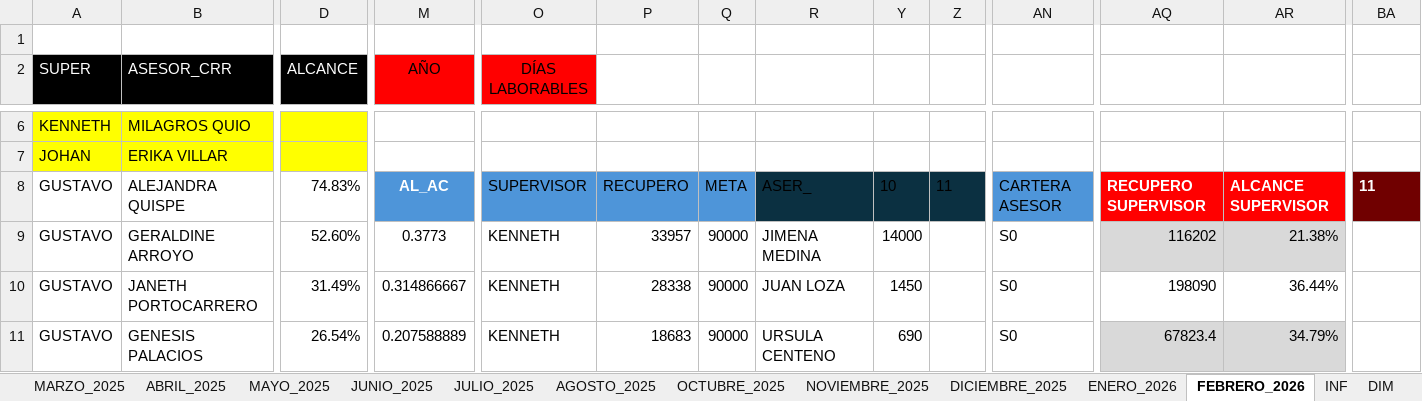
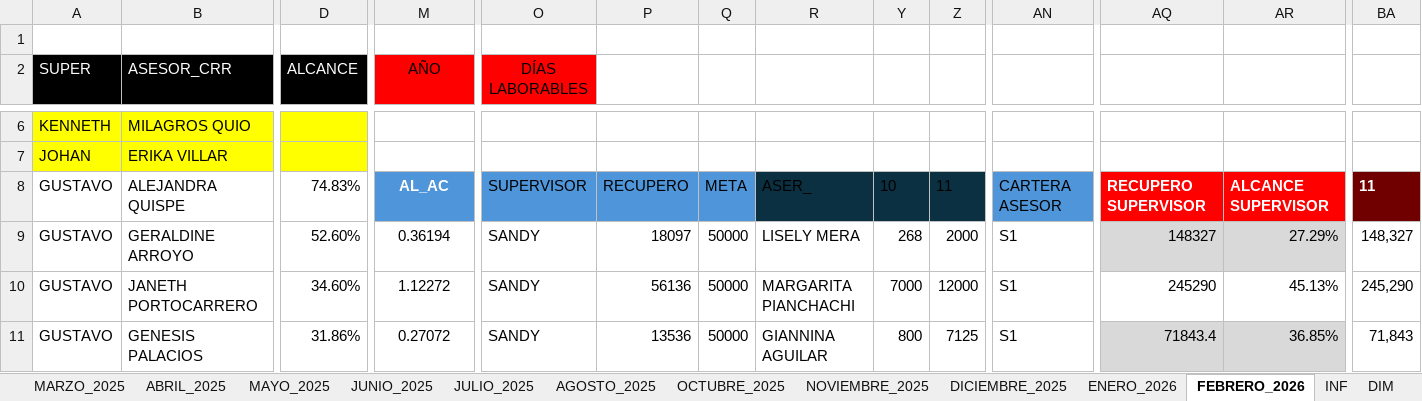
Before and after one commit to jvasquez98/Ranking, an Excel workbook: CS_AVANCE DE ASESORES.xlsx, sheet FEBRERO_2026, drawn as a sheet; only a part is shown, gaps mark what is left out; values as stored, in another font and other column widths than the file's, no borders; conditional formats and table styles not drawn; the diff covers the shown part only; the diff names each change by its address in the sheet, - before the commit and + after, or states it on an @@ line.

```diff
--- a/CS_AVANCE DE ASESORES.xlsx (sheet FEBRERO_2026)
+++ b/CS_AVANCE DE ASESORES.xlsx (sheet FEBRERO_2026)
-M9 (AÑO): 0.3773
+M9 (AÑO): 0.36194
-O9:O11 (DÍAS LABORABLES): KENNETH
+O9:O11 (DÍAS LABORABLES): SANDY
-P9: 33957
+P9: 18097
-Q9:Q11: 90000
+Q9:Q11: 50000
-R9: JIMENA MEDINA
+R9: LISELY MERA
-Y9: 14000
+Y9: 268
-Z9: (empty)
+Z9: 2000
-AN9:AN11: S0
+AN9:AN11: S1
-AQ9: 116202
+AQ9: 148327
-AR9: 21.38%
+AR9: 27.29%
-BA9: (empty)
+BA9: 148,327
-D10 (ALCANCE): 31.49%
+D10 (ALCANCE): 34.60%
-M10 (AÑO): 0.314866667
+M10 (AÑO): 1.12272
-P10: 28338
+P10: 56136
-R10: JUAN LOZA
+R10: MARGARITA PIANCHACHI
-Y10: 1450
+Y10: 7000
-Z10: (empty)
+Z10: 12000
-AQ10: 198090
+AQ10: 245290
-AR10: 36.44%
+AR10: 45.13%
-BA10: (empty)
+BA10: 245,290
-D11 (ALCANCE): 26.54%
+D11 (ALCANCE): 31.86%
-M11 (AÑO): 0.207588889
+M11 (AÑO): 0.27072
-P11: 18683
+P11: 13536
-R11: URSULA CENTENO
+R11: GIANNINA AGUILAR
-Y11: 690
+Y11: 800
-Z11: (empty)
+Z11: 7125
-AQ11: 67823.4
+AQ11: 71843.4
-AR11: 34.79%
+AR11: 36.85%
-BA11: (empty)
+BA11: 71,843
```
Also changed, not shown: 18 added rows, 18 removed rows, 278 edited cells and cell formats elsewhere in this sheet, sheet CAPA, formulas that keep their value, hidden cells, CS_MARCACIONES.xlsx, 3 other files.
